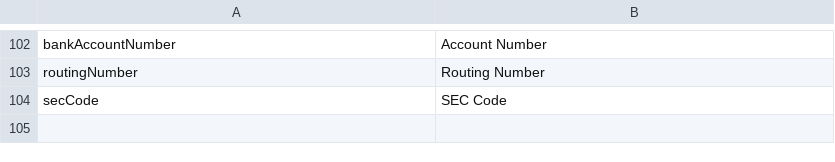
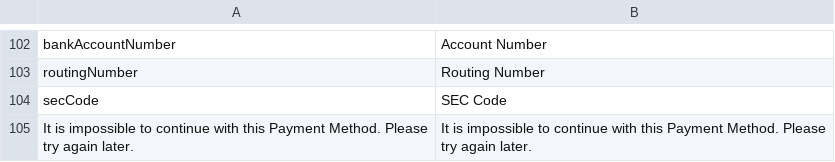
Before and after one commit to OnTap/module-mastercard, a CSV file: i18n/en_GB.csv, drawn as a sheet; only a part is shown, gaps mark what is left out; the diff names each change by its address in the sheet, - before the commit and + after, or states it on an @@ line.

Commit message:
MPGS-603: [Merchant][Github][Target][M2] Payment form is still rendered even when the payment session JS fails to load entirely.

```diff
--- a/i18n/en_GB.csv
+++ b/i18n/en_GB.csv
+row 105: It is impossible to continue with this Payment Method. Please try again later. | It is impossible to continue with this Payment Method. Please try again later.
```
Also changed, not shown: i18n/en_US.csv, 5 other files.
